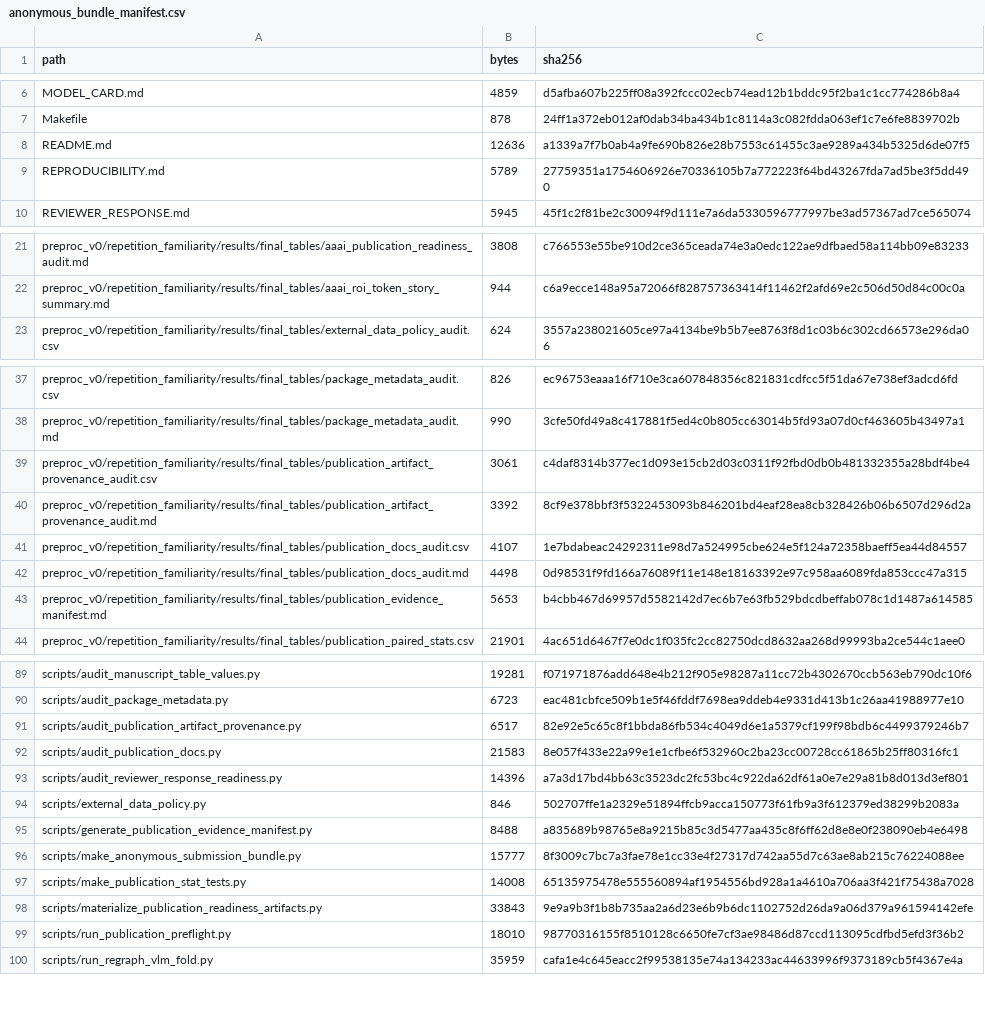
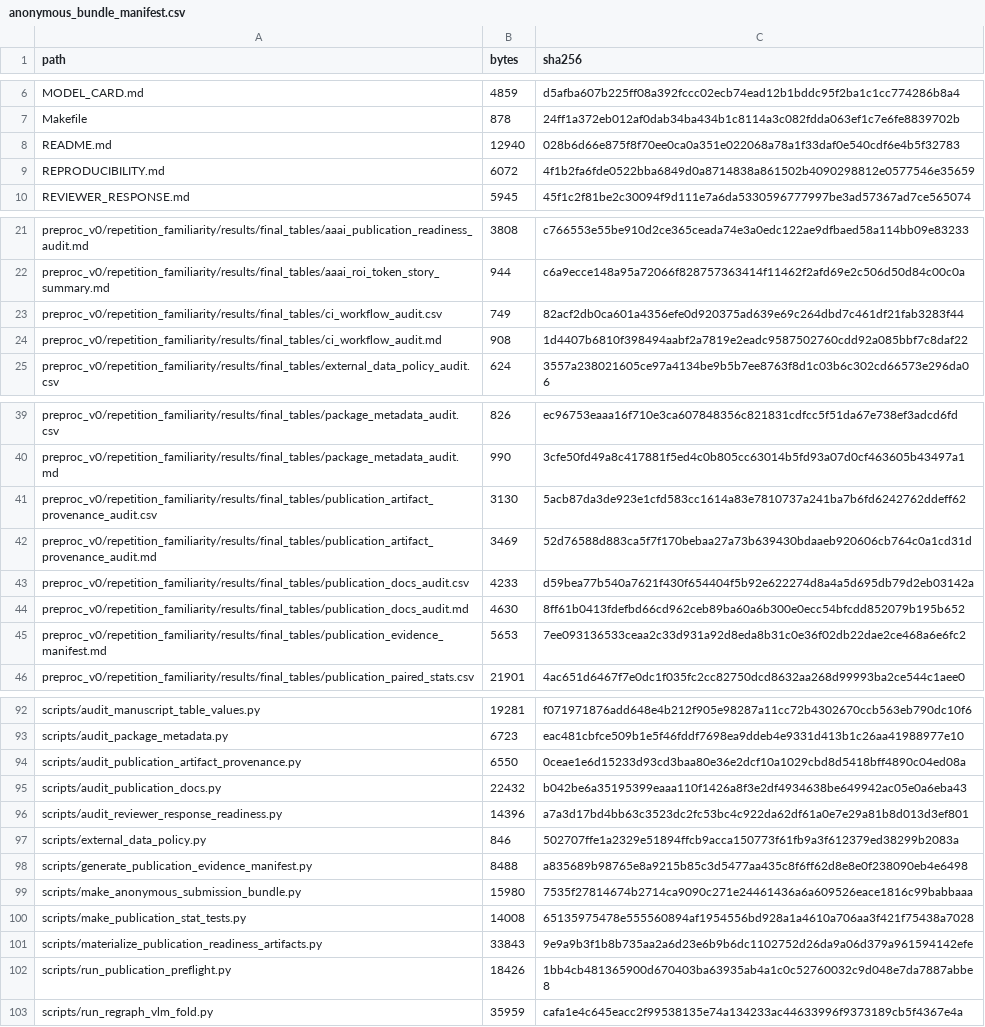
Before and after one commit to XialeiH/ReGraph-VLM, a CSV file: preproc_v0/repetition_familiarity/results/final_tables/anonymous_bundle_manifest.csv, drawn as a sheet; only a part is shown, gaps mark what is left out; the diff covers the shown part only.

Commit message:
Audit publication preflight workflow

```diff
--- a/preproc_v0/repetition_familiarity/results/final_tables/anonymous_bundle_manifest.csv
+++ b/preproc_v0/repetition_familiarity/results/final_tables/anonymous_bundle_manifest.csv
@@ -7,4 +7,4 @@ MODEL_CARD.md,4859,d5afba607b225ff08a392fccc02ecb74ead12b1bddc95f2ba1c1cc774286b
 Makefile,878,24ff1a372eb012af0dab34ba434b1c8114a3c082fdda063ef1c7e6fe8839702b
-README.md,12636,a1339a7f7b0ab4a9fe690b826e28b7553c61455c3ae9289a434b5325d6de07f5
-REPRODUCIBILITY.md,5789,27759351a1754606926e70336105b7a772223f64bd43267fda7ad5be3f5dd490
+README.md,12940,028b6d66e875f8f70ee0ca0a351e022068a78a1f33daf0e540cdf6e4b5f32783
+REPRODUCIBILITY.md,6072,4f1b2fa6fde0522bba6849d0a8714838a861502b4090298812e0577546e35659
 REVIEWER_RESPONSE.md,5945,45f1c2f81be2c30094f9d111e7a6da5330596777997be3ad57367ad7ce565074
@@ -22,2 +22,4 @@ preproc_v0/repetition_familiarity/results/final_tables/aaai_publication_readines
 preproc_v0/repetition_familiarity/results/final_tables/aaai_roi_token_story_summary.md,944,c6a9ecce148a95a72066f828757363414f11462f2afd69e2c506d50d84c00c0a
+preproc_v0/repetition_familiarity/results/final_tables/ci_workflow_audit.csv,749,82acf2db0ca601a4356efe0d920375ad639e69c264dbd7c461df21fab3283f44
+preproc_v0/repetition_familiarity/results/final_tables/ci_workflow_audit.md,908,1d4407b6810f398494aabf2a7819e2eadc9587502760cdd92a085bbf7c8daf22
 preproc_v0/repetition_familiarity/results/final_tables/external_data_policy_audit.csv,624,3557a238021605ce97a4134be9b5b7ee8763f8d1c03b6c302cd66573e296da06
@@ -38,7 +40,7 @@ preproc_v0/repetition_familiarity/results/final_tables/package_metadata_audit.cs
 preproc_v0/repetition_familiarity/results/final_tables/package_metadata_audit.md,990,3cfe50fd49a8c417881f5ed4c0b805cc63014b5fd93a07d0cf463605b43497a1
-preproc_v0/repetition_familiarity/results/final_tables/publication_artifact_provenance_audit.csv,3061,c4daf8314b377ec1d093e15cb2d03c0311f92fbd0db0b481332355a28bdf4be4
-preproc_v0/repetition_familiarity/results/final_tables/publication_artifact_provenance_audit.md,3392,8cf9e378bbf3f5322453093b846201bd4eaf28ea8cb328426b06b6507d296d2a
-preproc_v0/repetition_familiarity/results/final_tables/publication_docs_audit.csv,4107,1e7bdabeac24292311e98d7a524995cbe624e5f124a72358baeff5ea44d84557
-preproc_v0/repetition_familiarity/results/final_tables/publication_docs_audit.md,4498,0d98531f9fd166a76089f11e148e18163392e97c958aa6089fda853ccc47a315
-preproc_v0/repetition_familiarity/results/final_tables/publication_evidence_manifest.md,5653,b4cbb467d69957d5582142d7ec6b7e63fb529bdcdbeffab078c1d1487a614585
+preproc_v0/repetition_familiarity/results/final_tables/publication_artifact_provenance_audit.csv,3130,5acb87da3de923e1cfd583cc1614a83e7810737a241ba7b6fd6242762ddeff62
+preproc_v0/repetition_familiarity/results/final_tables/publication_artifact_provenance_audit.md,3469,52d76588d883ca5f7f170bebaa27a73b639430bdaaeb920606cb764c0a1cd31d
+preproc_v0/repetition_familiarity/results/final_tables/publication_docs_audit.csv,4233,d59bea77b540a7621f430f654404f5b92e622274d8a4a5d695db79d2eb03142a
+preproc_v0/repetition_familiarity/results/final_tables/publication_docs_audit.md,4630,8ff61b0413fdefbd66cd962ceb89ba60a6b300e0ecc54bfcdd852079b195b652
+preproc_v0/repetition_familiarity/results/final_tables/publication_evidence_manifest.md,5653,7ee093136533ceaa2c33d931a92d8eda8b31c0e36f02db22dae2ce468a6e6fc2
 preproc_v0/repetition_familiarity/results/final_tables/publication_paired_stats.csv,21901,4ac651d6467f7e0dc1f035fc2cc82750dcd8632aa268d99993ba2ce544c1aee0
@@ -90,4 +93,4 @@ scripts/audit_manuscript_table_values.py,19281,f071971876add648e4b212f905e98287a
 scripts/audit_package_metadata.py,6723,eac481cbfce509b1e5f46fddf7698ea9ddeb4e9331d413b1c26aa41988977e10
-scripts/audit_publication_artifact_provenance.py,6517,82e92e5c65c8f1bbda86fb534c4049d6e1a5379cf199f98bdb6c4499379246b7
-scripts/audit_publication_docs.py,21583,8e057f433e22a99e1e1cfbe6f532960c2ba23cc00728cc61865b25ff80316fc1
+scripts/audit_publication_artifact_provenance.py,6550,0ceae1e6d15233d93cd3baa80e36e2dcf10a1029cbd8d5418bff4890c04ed08a
+scripts/audit_publication_docs.py,22432,b042be6a35195399eaaa110f1426a8f3e2df4934638be649942ac05e0a6eba43
 scripts/audit_reviewer_response_readiness.py,14396,a7a3d17bd4bb63c3523dc2fc53bc4c922da62df61a0e7e29a81b8d013d3ef801
@@ -95,6 +98,6 @@ scripts/external_data_policy.py,846,502707ffe1a2329e51894ffcb9acca150773f61fb9a3
 scripts/generate_publication_evidence_manifest.py,8488,a835689b98765e8a9215b85c3d5477aa435c8f6ff62d8e8e0f238090eb4e6498
-scripts/make_anonymous_submission_bundle.py,15777,8f3009c7bc7a3fae78e1cc33e4f27317d742aa55d7c63ae8ab215c76224088ee
+scripts/make_anonymous_submission_bundle.py,15980,7535f27814674b2714ca9090c271e24461436a6a609526eace1816c99babbaaa
 scripts/make_publication_stat_tests.py,14008,65135975478e555560894af1954556bd928a1a4610a706aa3f421f75438a7028
 scripts/materialize_publication_readiness_artifacts.py,33843,9e9a9b3f1b8b735aa2a6d23e6b9b6dc1102752d26da9a06d379a961594142efe
-scripts/run_publication_preflight.py,18010,98770316155f8510128c6650fe7cf3ae98486d87ccd113095cdfbd5efd3f36b2
+scripts/run_publication_preflight.py,18426,1bb4cb481365900d670403ba63935ab4a1c0c52760032c9d048e7da7887abbe8
 scripts/run_regraph_vlm_fold.py,35959,cafa1e4c645eacc2f99538135e74a134233ac44633996f9373189cb5f4367e4a
```
Also changed, not shown: 1 added row and 2 edited cells elsewhere in this file, preproc_v0/repetition_familiarity/results/final_tables/publication_artifact_provenance_audit.csv, preproc_v0/repetition_familiarity/results/final_tables/publication_docs_audit.csv, 13 other files.
